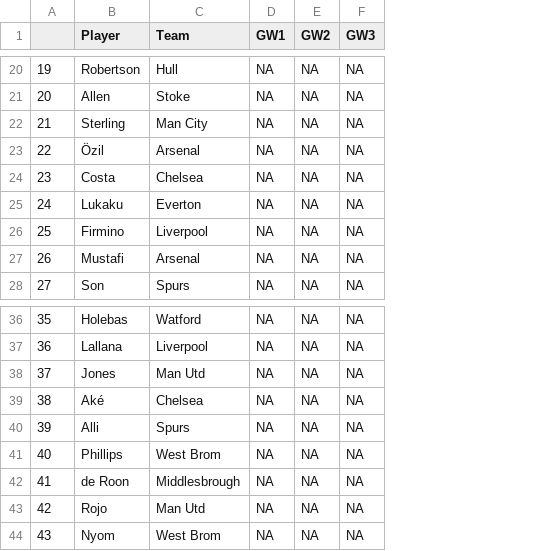
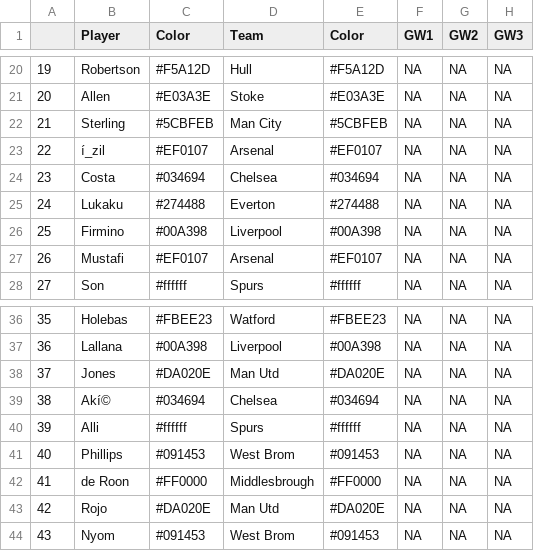
Before and after one commit to pburgoine/FPL_data, a CSV file: FPLdata1617.csv, drawn as a sheet; only a part is shown, gaps mark what is left out; the diff covers the shown part only; the diff names each change by its address in the sheet, - before the commit and + after, or states it on an @@ line.

Commit message:
teamhex
added color for teams

```diff
--- a/FPLdata1617.csv
+++ b/FPLdata1617.csv
+column C (Color), rows 20-28: #F5A12D | #E03A3E | #5CBFEB | #EF0107 | #034694 | #274488 | #00A398 | #EF0107 | #ffffff; rows 36-44: #FBEE23 | #00A398 | #DA020E | #034694 | #ffffff | #091453 | #FF0000 | #DA020E | #091453
+column E (Color), rows 20-28: #F5A12D | #E03A3E | #5CBFEB | #EF0107 | #034694 | #274488 | #00A398 | #EF0107 | #ffffff; rows 36-44: #FBEE23 | #00A398 | #DA020E | #034694 | #ffffff | #091453 | #FF0000 | #DA020E | #091453
-B23 (Player): Özil
+B23 (Player): í_zil
-B39 (Player): Aké
+B39 (Player): Akí©
```
Also changed, not shown: 6 edited cells elsewhere in this file, 3 other files.
